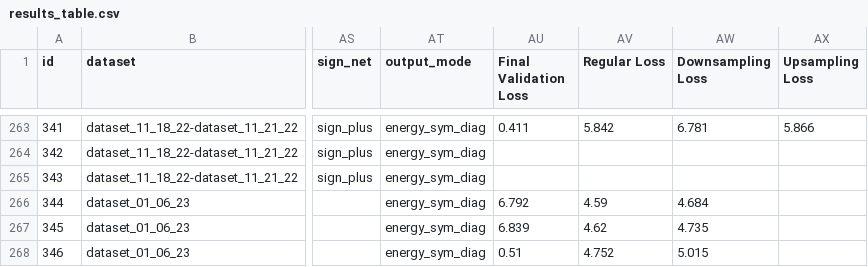
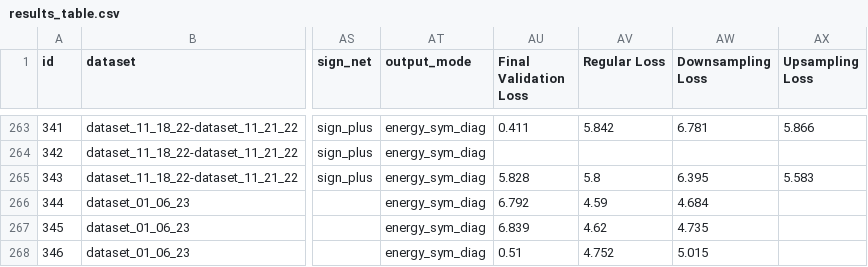
Before and after one commit to ERSchultz/sequences_to_contact_maps, a CSV file: results/ContactGNNEnergy/results_table.csv, drawn as a sheet; only a part is shown, gaps mark what is left out; the diff names each change by its address in the sheet, - before the commit and + after, or states it on an @@ line.

```diff
--- a/results/ContactGNNEnergy/results_table.csv
+++ b/results/ContactGNNEnergy/results_table.csv
-AU265 (Final Validation Loss): (empty)
+AU265 (Final Validation Loss): 5.828
-AV265 (Regular Loss): (empty)
+AV265 (Regular Loss): 5.8
-AW265 (Downsampling Loss): (empty)
+AW265 (Downsampling Loss): 6.395
-AX265 (Upsampling Loss): (empty)
+AX265 (Upsampling Loss): 5.583
```
Also changed, not shown: 4 other files.
